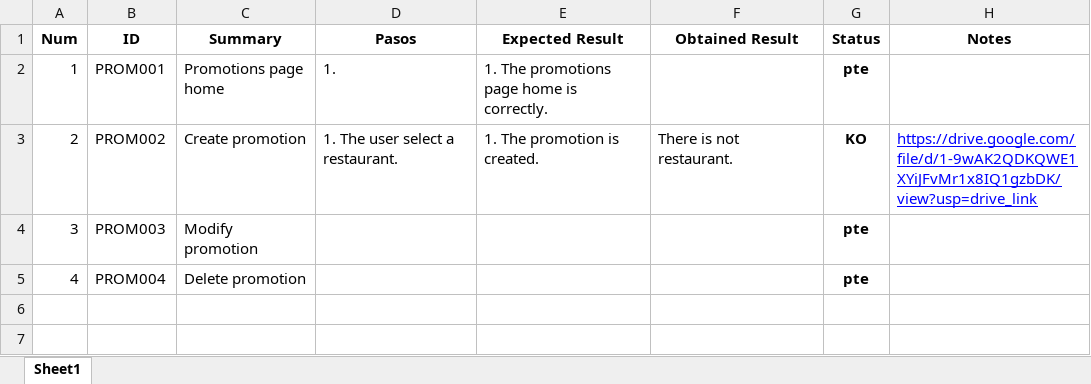
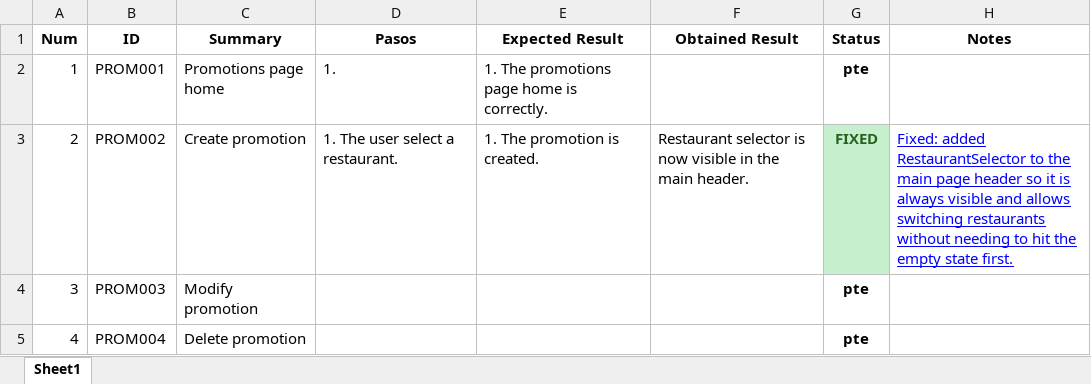
Before and after one commit to ngp223/Kovai, an Excel workbook: Web/TestCasesWeb/Promociones.xlsx, sheet Sheet1, drawn as a sheet; values as stored, in another font and other column widths than the file's, no borders; conditional formats not drawn; the diff names each change by its address in the sheet, - before the commit and + after, or states it on an @@ line.

Commit message:
chore(qa): mark P2 web bugs as FIXED in test case spreadsheets
Updated status to FIXED with solution notes for:
CAR003, CATEG001, CATEG005, CATEG010, PRO008, PRO009, PROM002,
HISCLO001-005, SAL001-008, MODIF001

```diff
--- a/Web/TestCasesWeb/Promociones.xlsx (sheet Sheet1)
+++ b/Web/TestCasesWeb/Promociones.xlsx (sheet Sheet1)
-F3 (Obtained Result): There is not restaurant.
+F3 (Obtained Result): Restaurant selector is now visible in the main header.
-G3 (Status): KO
+G3 (Status): FIXED
@@ G3 fill: none → #C6EFCE, text colour: black → #276221 @@
-H3 (Notes): https://drive.google.com/file/d/1-9wAK2QDKQWE1XYiJFvMr1x8IQ1gzbDK/view?usp=drive_link
+H3 (Notes): Fixed: added RestaurantSelector to the main page header so it is always visible and allows switching restaurants without needing to hit the empty state first.
```
Also changed, not shown: Web/TestCasesWeb/Cartas.xlsx, Web/TestCasesWeb/Categorias.xlsx, 4 other files.
